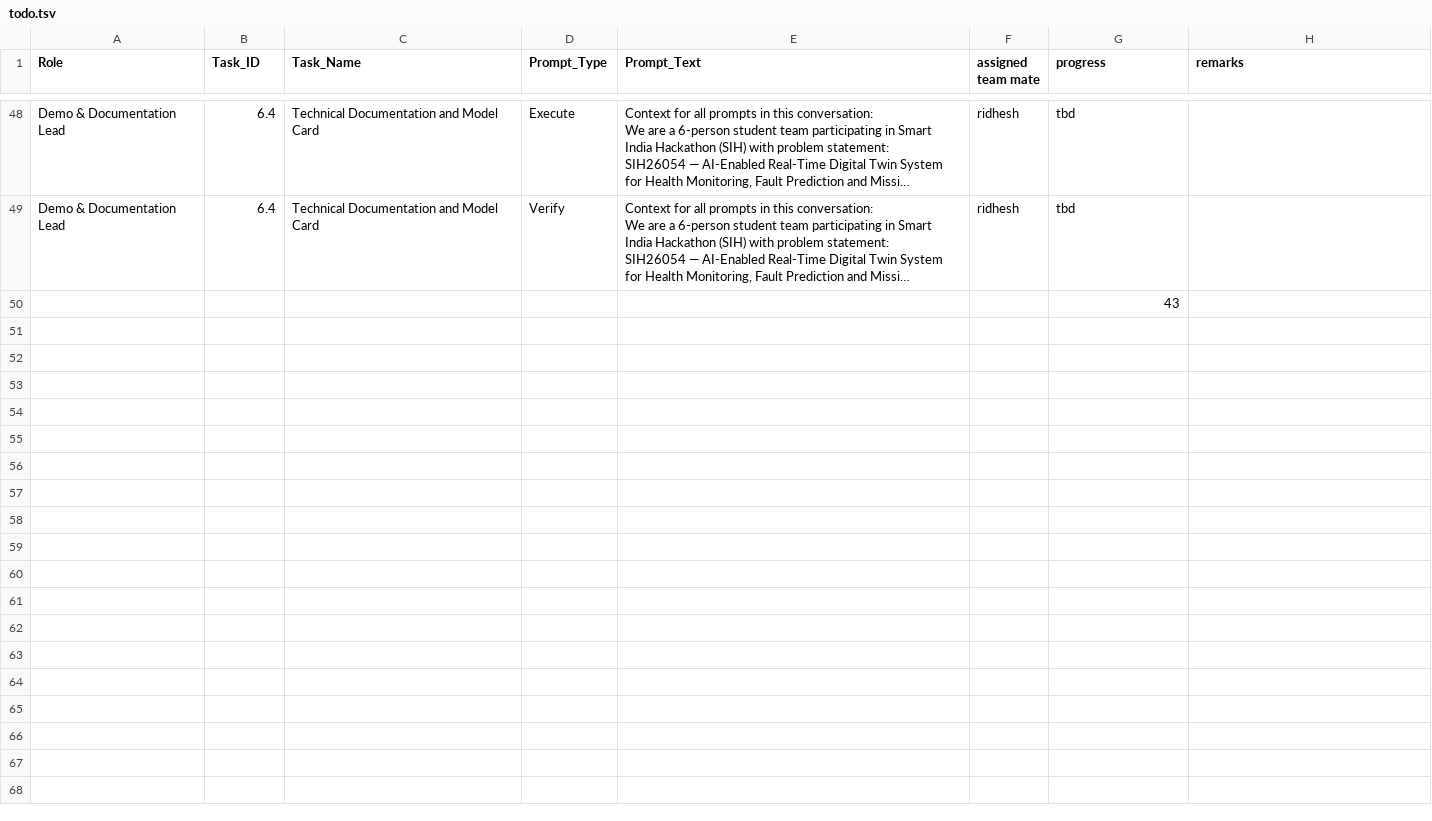
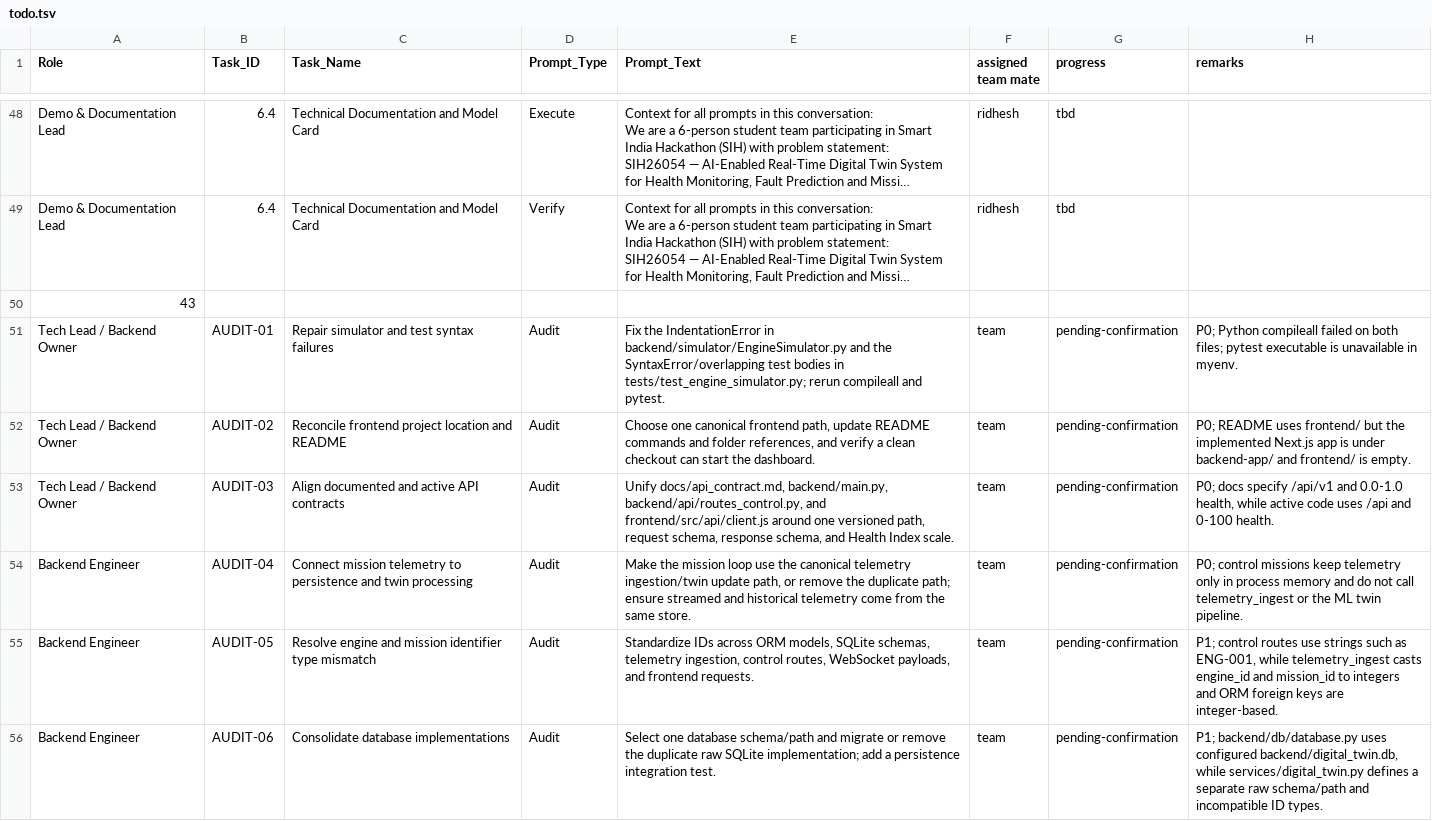
Before and after one commit to ridheshcybe/sih, a TSV file: todo.tsv, drawn as a sheet; only a part is shown, gaps mark what is left out; long unchanged cells end in …; removed rows and columns are numbered as before the commit, all else as after; the diff covers the shown part only; the diff names each change by its address in the sheet, - before the commit and + after, or states it on an @@ line.

```diff
--- a/todo.tsv
+++ b/todo.tsv
-row 50:  |  |  |  |  |  | 43
+row 50: 43
+row 51: Tech Lead / Backend Owner | AUDIT-01 | Repair simulator and test syntax failures | Audit | Fix the IndentationError in backend/simulator/EngineSimulator.py and the SyntaxError/overlapping test bodies in tests/test_engine_simulator.py; rerun compileall and pytest. | team | pending-confirmation | P0; Python compileall failed on both files; pytest executable is unavailable in myenv.
+row 52: Tech Lead / Backend Owner | AUDIT-02 | Reconcile frontend project location and README | Audit | Choose one canonical frontend path, update README commands and folder references, and verify a clean checkout can start the dashboard. | team | pending-confirmation | P0; README uses frontend/ but the implemented Next.js app is under backend-app/ and frontend/ is empty.
+row 53: Tech Lead / Backend Owner | AUDIT-03 | Align documented and active API contracts | Audit | Unify docs/api_contract.md, backend/main.py, backend/api/routes_control.py, and frontend/src/api/client.js around one versioned path, request schema, response schema, and Health Index scale. | team | pending-confirmation | P0; docs specify /api/v1 and 0.0-1.0 health, while active code uses /api and 0-100 health.
+row 54: Backend Engineer | AUDIT-04 | Connect mission telemetry to persistence and twin processing | Audit | Make the mission loop use the canonical telemetry ingestion/twin update path, or remove the duplicate path; ensure streamed and historical telemetry come from the same store. | team | pending-confirmation | P0; control missions keep telemetry only in process memory and do not call telemetry_ingest or the ML twin pipeline.
+row 55: Backend Engineer | AUDIT-05 | Resolve engine and mission identifier type mismatch | Audit | Standardize IDs across ORM models, SQLite schemas, telemetry ingestion, control routes, WebSocket payloads, and frontend requests. | team | pending-confirmation | P1; control routes use strings such as ENG-001, while telemetry_ingest casts engine_id and mission_id to integers and ORM foreign keys are integer-based.
+row 56: Backend Engineer | AUDIT-06 | Consolidate database implementations | Audit | Select one database schema/path and migrate or remove the duplicate raw SQLite implementation; add a persistence integration test. | team | pending-confirmation | P1; backend/db/database.py uses configured backend/digital_twin.db, while services/digital_twin.py defines a separate raw schema/path and incompatible ID types.
```
Also changed, not shown: 8 added rows elsewhere in this file, 23 other files.
